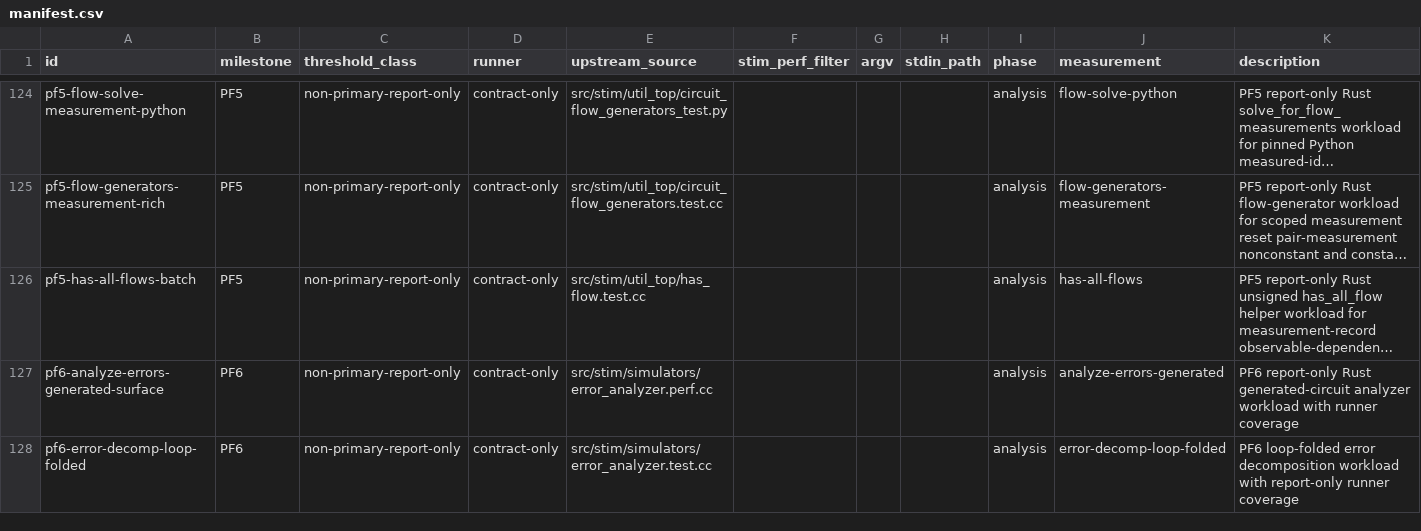
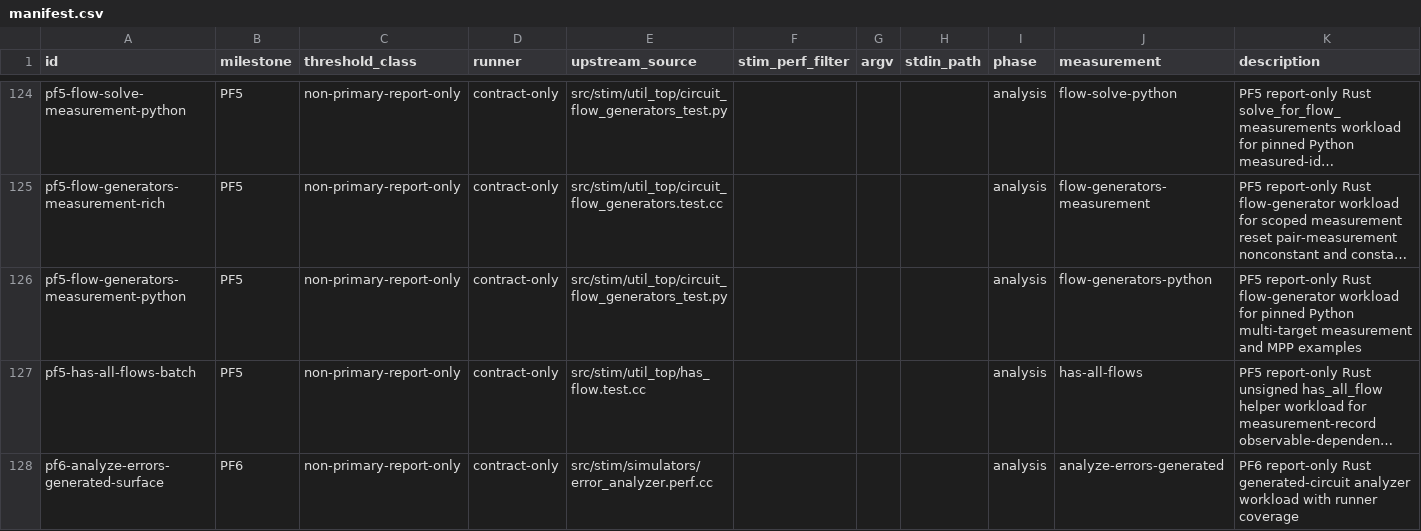
Before and after one commit to ifsheldon/Stab, a CSV file: benchmarks/manifest.csv, drawn as a sheet; only a part is shown, gaps mark what is left out; the shorter side is filled out with more unchanged rows; long unchanged cells end in …; the diff names each change by its address in the sheet, - before the commit and + after, or states it on an @@ line.

Commit message:
test(core): add Python multi-target flow generators
Port pinned Python flow_generators examples for offset M, MX, MYY, and MPP targets. The single-qubit measurement generator path now keeps idle-qubit identity rows and canonicalizes through the shared row-elimination path, with source-specific oracle and benchmark rows for the Python coverage.

Verification: cargo fmt --all --check; cargo clippy -p stab-core -p stab-bench -p stab-oracle --all-targets -- -D warnings; cargo test -p stab-core --test circuit_flow_generators --quiet; cargo test -p stab-bench pf5:: --quiet; cargo test -p stab-oracle fixtures --quiet; just oracle::run --milestone PF5; just oracle::run --implemented-only; just bench::smoke; just maintenance::pre-commit.

```diff
--- a/benchmarks/manifest.csv
+++ b/benchmarks/manifest.csv
+row 126: pf5-flow-generators-measurement-python | PF5 | non-primary-report-only | contract-only | src/stim/util_top/circuit_flow_generators_test.py |  |  |  | analysis | flow-generators-python | PF5 report-only Rust flow-generator workload for pinned Python multi-target measurement and MPP examples
```
Also changed, not shown: 12 other files.
